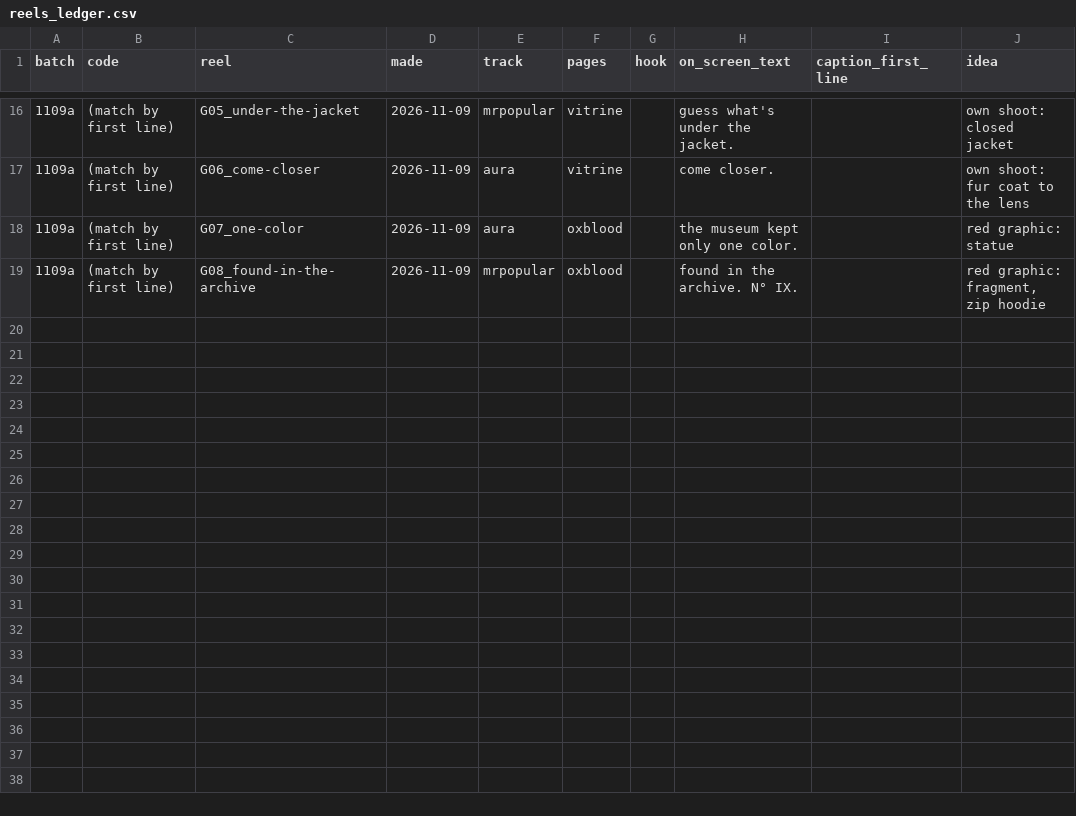
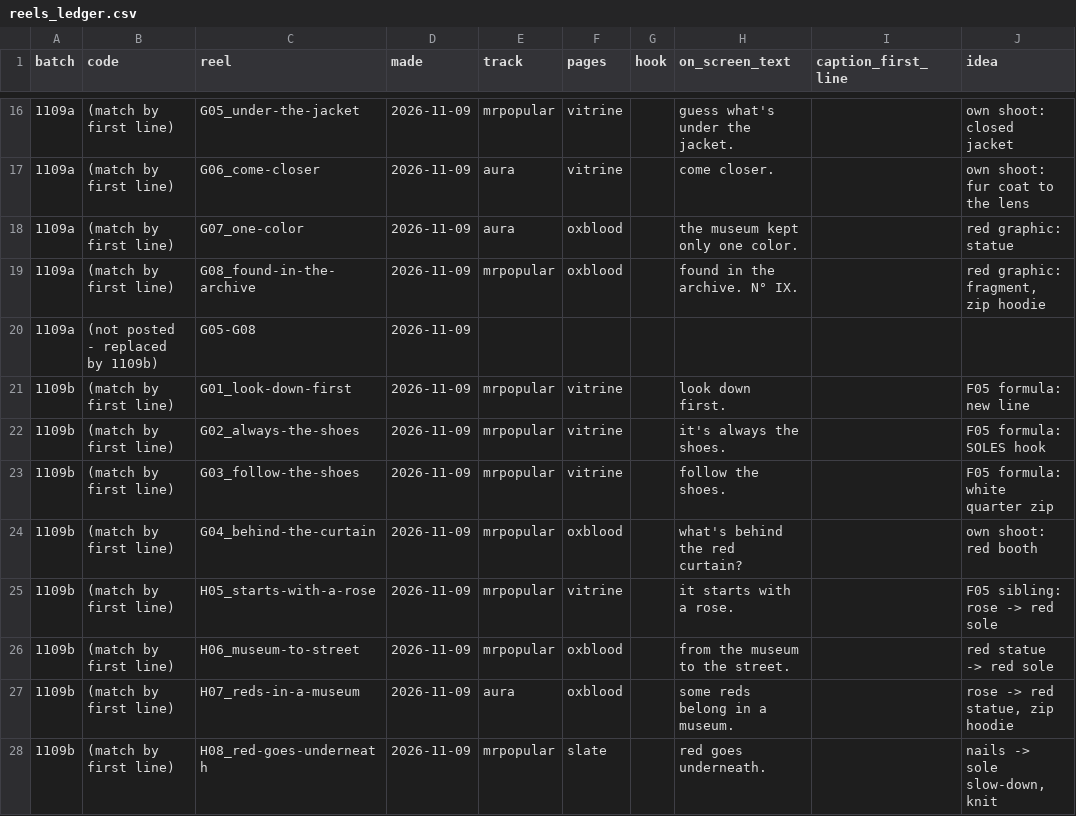
Before and after one commit to skiiskiiskiiskii/9sky-reels, a CSV file: reels_ledger.csv, drawn as a sheet; only a part is shown, gaps mark what is left out.

```diff
--- a/reels_ledger.csv
+++ b/reels_ledger.csv
@@ -19 +19,10 @@ batch,code,reel,made,track,pages,hook,on_screen_text,caption_first_line,idea
 1109a,(match by first line),G08_found-in-the-archive,2026-11-09,mrpopular,oxblood,,found in the archive. N° IX.,,"red graphic: fragment, zip hoodie"
+1109a,(not posted - replaced by 1109b),G05-G08,2026-11-09,,,,,,
+1109b,(match by first line),G01_look-down-first,2026-11-09,mrpopular,vitrine,,look down first.,,F05 formula: new line
+1109b,(match by first line),G02_always-the-shoes,2026-11-09,mrpopular,vitrine,,it's always the shoes.,,F05 formula: SOLES hook
+1109b,(match by first line),G03_follow-the-shoes,2026-11-09,mrpopular,vitrine,,follow the shoes.,,F05 formula: white quarter zip
+1109b,(match by first line),G04_behind-the-curtain,2026-11-09,mrpopular,oxblood,,what's behind the red curtain?,,own shoot: red booth
+1109b,(match by first line),H05_starts-with-a-rose,2026-11-09,mrpopular,vitrine,,it starts with a rose.,,F05 sibling: rose -> red sole
+1109b,(match by first line),H06_museum-to-street,2026-11-09,mrpopular,oxblood,,from the museum to the street.,,red statue -> red sole
+1109b,(match by first line),H07_reds-in-a-museum,2026-11-09,aura,oxblood,,some reds belong in a museum.,,"rose -> red statue, zip hoodie"
+1109b,(match by first line),H08_red-goes-underneath,2026-11-09,mrpopular,slate,,red goes underneath.,,"nails -> sole slow-down, knit"
```
Also changed, not shown: 11 other files.
